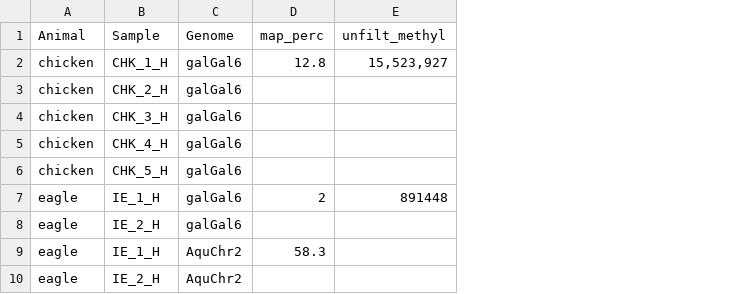
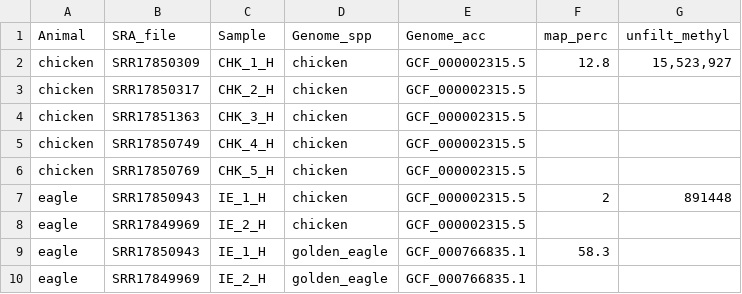
Before and after one commit to tsto3616/GoldMethylChicken, a CSV file: masterfile_for_all.csv, drawn as a sheet; only a part is shown; removed rows and columns are numbered as before the commit, all else as after; the diff names each change by its address in the sheet, - before the commit and + after, or states it on an @@ line.

Commit message:
minor fixes/addition

```diff
--- a/masterfile_for_all.csv
+++ b/masterfile_for_all.csv
+column B (SRA_file), rows 2-10: SRR17850309 | SRR17850317 | SRR17851363 | SRR17850749 | SRR17850769 | SRR17850943 | SRR17849969 | SRR17850943 | SRR17849969
-column C (Genome), rows 2-10: galGal6 | galGal6 | galGal6 | galGal6 | galGal6 | galGal6 | galGal6 | AquChr2 | AquChr2
+column D (Genome_spp), rows 2-10: chicken | chicken | chicken | chicken | chicken | chicken | chicken | golden_eagle | golden_eagle
+column E (Genome_acc), rows 2-10: GCF_000002315.5 | GCF_000002315.5 | GCF_000002315.5 | GCF_000002315.5 | GCF_000002315.5 | GCF_000002315.5 | GCF_000002315.5 | GCF_000766835.1 | GCF_000766835.1
```
